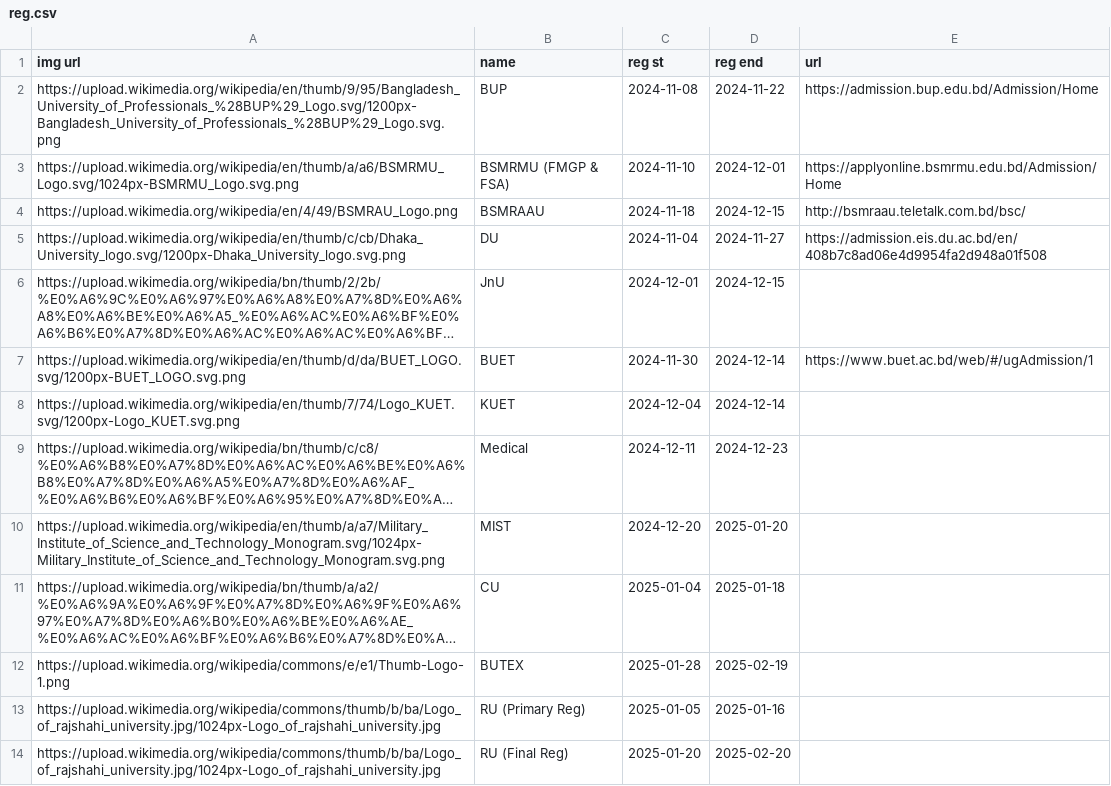
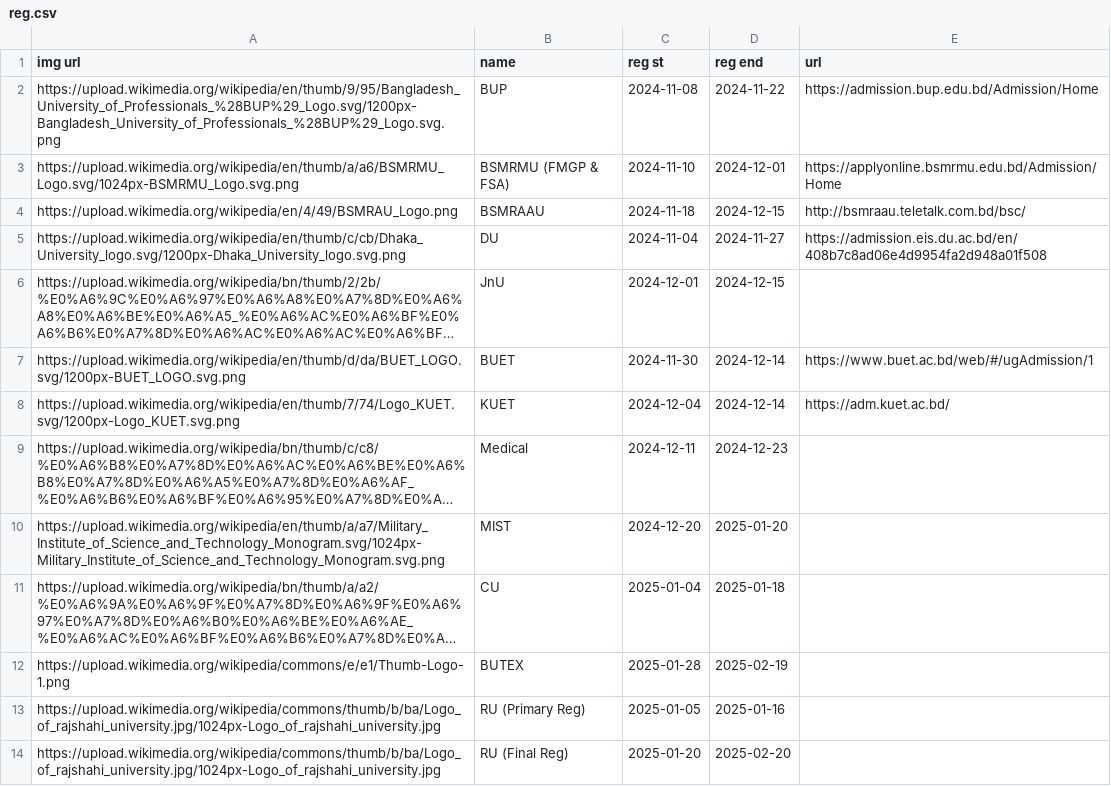
Before and after one commit to rahman-ziad/appdata, a CSV file: reg.csv, drawn as a sheet; long unchanged cells end in …; the diff names each change by its address in the sheet, - before the commit and + after, or states it on an @@ line.

Commit message:
Update reg.csv

```diff
--- a/reg.csv
+++ b/reg.csv
-E8 (url): (empty)
+E8 (url): https://adm.kuet.ac.bd/
```
